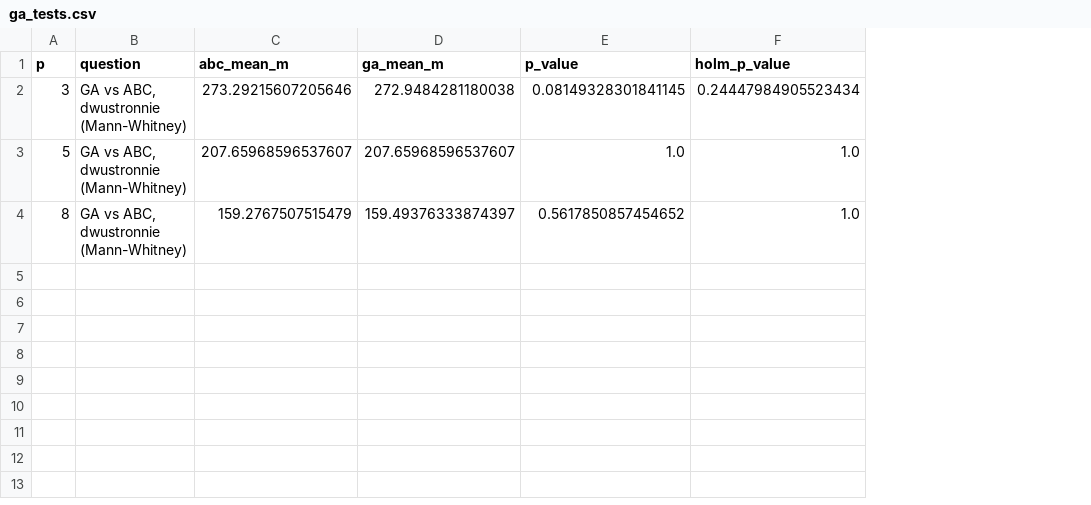
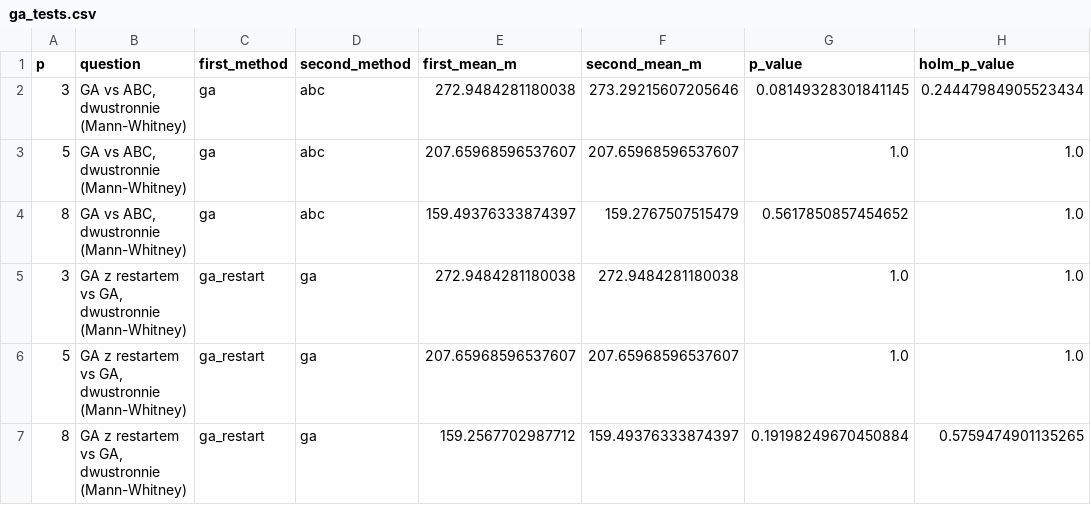
Before and after one commit to karolbystrek/algorytmy-inspirowane-natura-projekt, a CSV file: reports/v2-draft/ga_tests.csv, drawn as a sheet; removed rows and columns are numbered as before the commit, all else as after; the diff names each change by its address in the sheet, - before the commit and + after, or states it on an @@ line.

```diff
--- a/reports/v2-draft/ga_tests.csv
+++ b/reports/v2-draft/ga_tests.csv
-column C (abc_mean_m), rows 2-4: 273.29215607205646 | 207.65968596537607 | 159.2767507515479
+column C (first_method), rows 2-4: all ga
+column D (second_method), rows 2-4: all abc
+column F (second_mean_m), rows 2-4: 273.29215607205646 | 207.65968596537607 | 159.2767507515479
-E1: ga_mean_m
+E1: first_mean_m
+row 5: 3 | GA z restartem vs GA, dwustronnie (Mann-Whitney) | ga_restart | ga | 272.9484281180038 | 272.9484281180038 | 1.0 | 1.0
+row 6: 5 | GA z restartem vs GA, dwustronnie (Mann-Whitney) | ga_restart | ga | 207.65968596537607 | 207.65968596537607 | 1.0 | 1.0
+row 7: 8 | GA z restartem vs GA, dwustronnie (Mann-Whitney) | ga_restart | ga | 159.2567702987712 | 159.49376333874397 | 0.19198249670450884 | 0.5759474901135265
```
Also changed, not shown: reports/v2-draft/comparison.csv, reports/v2-draft/large_p.csv, 21 other files.
